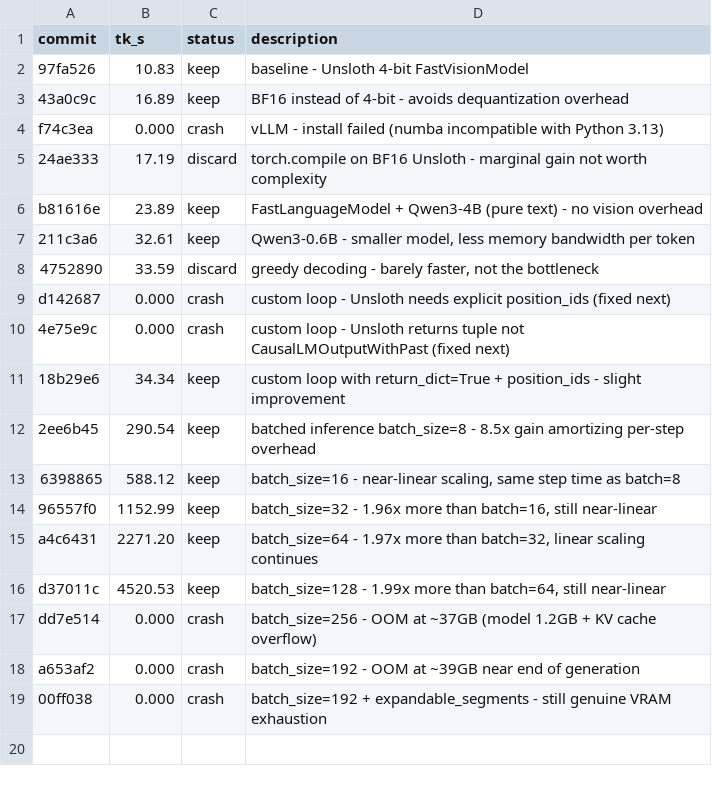
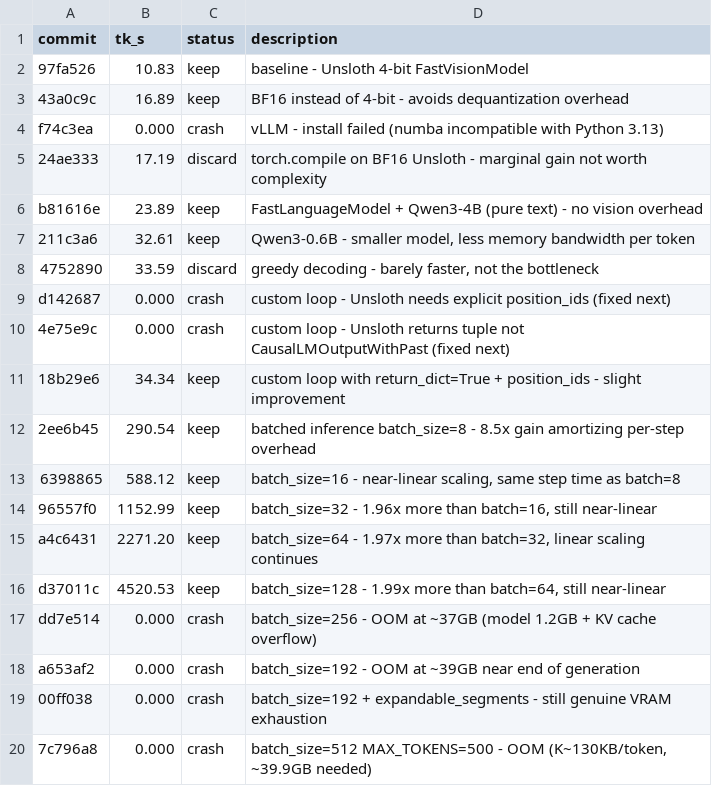
Before and after one commit to dt-lindberg/llm-turbo, a TSV file: src/outputs/mar12.tsv, drawn as a sheet; the diff names each change by its address in the sheet, - before the commit and + after, or states it on an @@ line.

```diff
--- a/src/outputs/mar12.tsv
+++ b/src/outputs/mar12.tsv
+row 20: 7c796a8 | 0.000 | crash | batch_size=512 MAX_TOKENS=500 - OOM (K~130KB/token, ~39.9GB needed)
```
Also changed, not shown: 1 other file.
